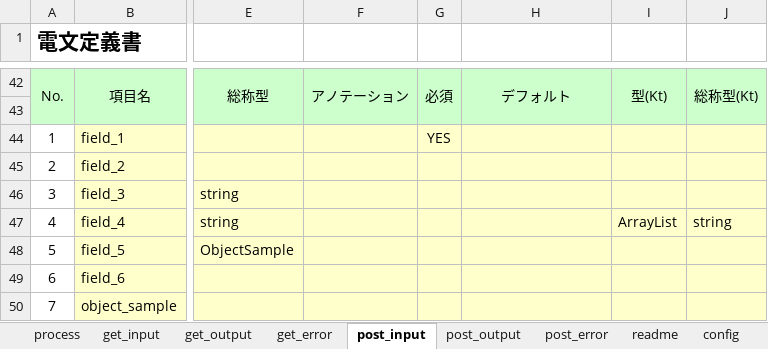
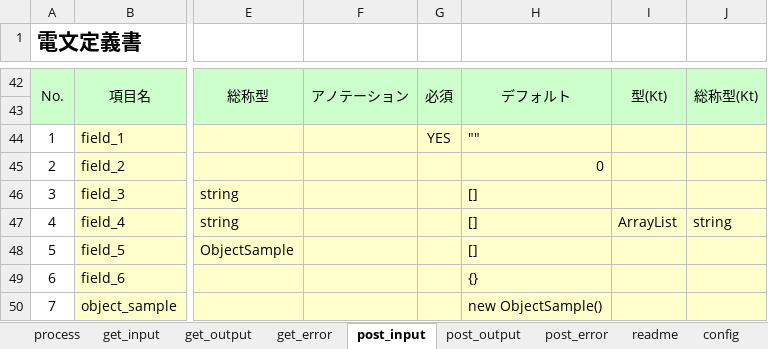
Before and after one commit to uedaueo/blancoRestGeneratorTs, an Excel workbook: meta/plainApi/BlancoApiPlainSample.xlsx, sheet post_input, drawn as a sheet; only a part is shown, gaps mark what is left out; values as stored, in another font and other column widths than the file's, no borders; the diff names each change by its address in the sheet, - before the commit and + after, or states it on an @@ line.

```diff
--- a/meta/plainApi/BlancoApiPlainSample.xlsx (sheet post_input)
+++ b/meta/plainApi/BlancoApiPlainSample.xlsx (sheet post_input)
-H44: (empty)
+H44: ""
-H45: (empty)
+H45: 0
-H46:H48: (empty)
+H46:H48: []
-H49: (empty)
+H49: {}
-H50: (empty)
+H50: new ObjectSample()
```
Also changed, not shown: sheet get_input, meta/program/BlancoRestGeneratorTsConstants.xlsx, 9 other files.
